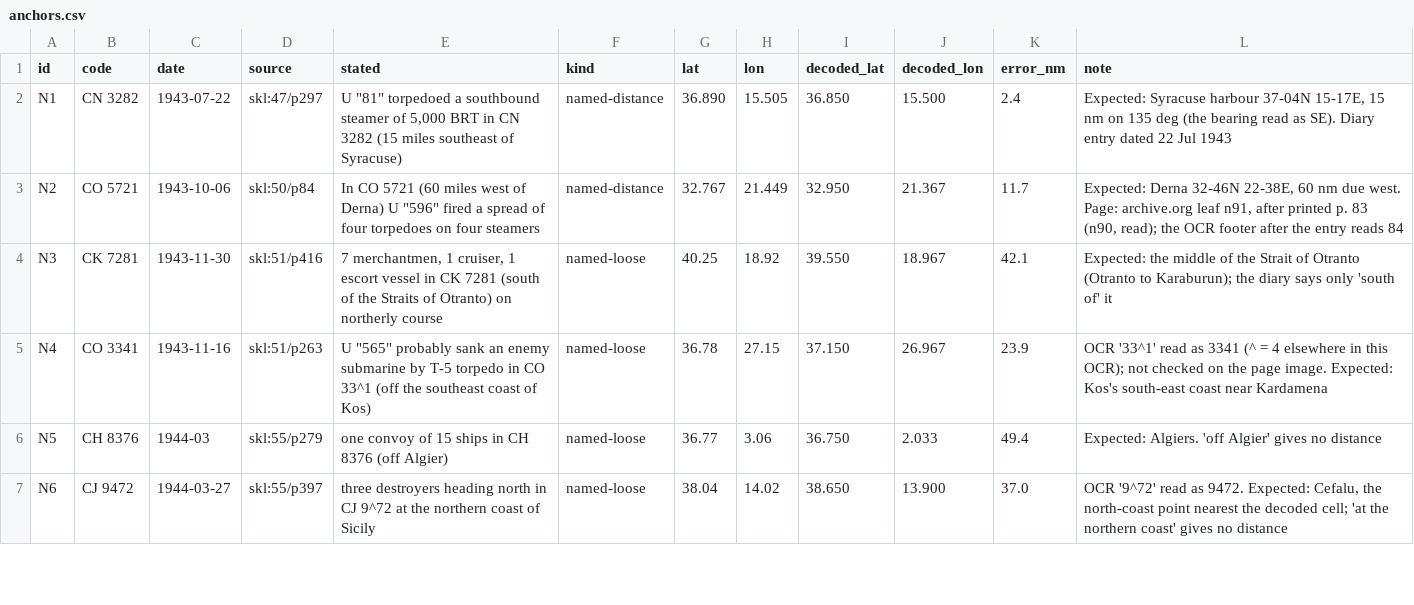
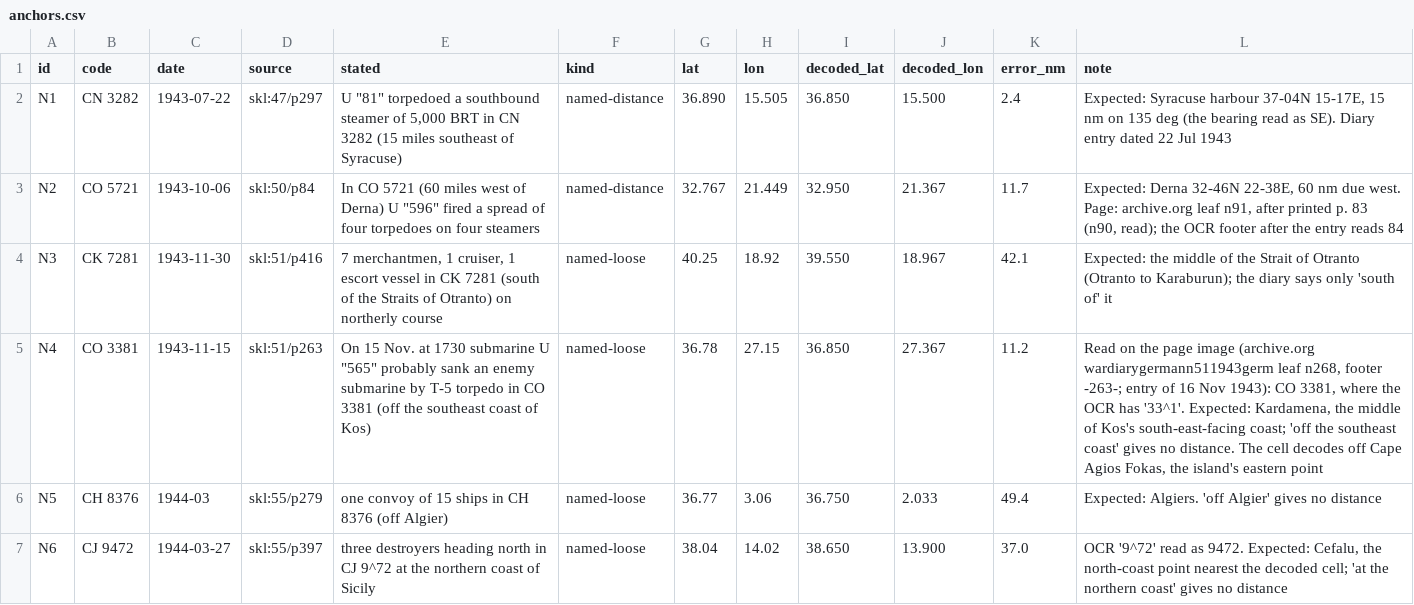
Before and after one commit to erichutchins/wwii-research-kit, a CSV file: reference/naval-grid/anchors.csv, drawn as a sheet; only a part is shown.

```diff
--- a/reference/naval-grid/anchors.csv
+++ b/reference/naval-grid/anchors.csv
@@ -4,3 +4,3 @@ N2,CO 5721,1943-10-06,skl:50/p84,"In CO 5721 (60 miles west of Derna) U ""596""
 N3,CK 7281,1943-11-30,skl:51/p416,"7 merchantmen, 1 cruiser, 1 escort vessel in CK 7281 (south of the Straits of Otranto) on northerly course",named-loose,40.25,18.92,39.550,18.967,42.1,Expected: the middle of the Strait of Otranto (Otranto to Karaburun); the diary says only 'south of' it
-N4,CO 3341,1943-11-16,skl:51/p263,"U ""565"" probably sank an enemy submarine by T-5 torpedo in CO 33^1 (off the southeast coast of Kos)",named-loose,36.78,27.15,37.150,26.967,23.9,OCR '33^1' read as 3341 (^ = 4 elsewhere in this OCR); not checked on the page image. Expected: Kos's south-east coast near Kardamena
+N4,CO 3381,1943-11-15,skl:51/p263,"On 15 Nov. at 1730 submarine U ""565"" probably sank an enemy submarine by T-5 torpedo in CO 3381 (off the southeast coast of Kos)",named-loose,36.78,27.15,36.850,27.367,11.2,"Read on the page image (archive.org wardiarygermann511943germ leaf n268, footer -263-; entry of 16 Nov 1943): CO 3381, where the OCR has '33^1'. Expected: Kardamena, the middle of Kos's south-east-facing coast; 'off the southeast coast' gives no distance. The cell decodes off Cape Agios Fokas, the island's eastern point"
 N5,CH 8376,1944-03,skl:55/p279,one convoy of 15 ships in CH 8376 (off Algier),named-loose,36.77,3.06,36.750,2.033,49.4,Expected: Algiers. 'off Algier' gives no distance
```
Also changed, not shown: reference/bezugspunkte/anchors.csv, reference/bezugspunkte/ausgabe4.csv, 5 other files.
